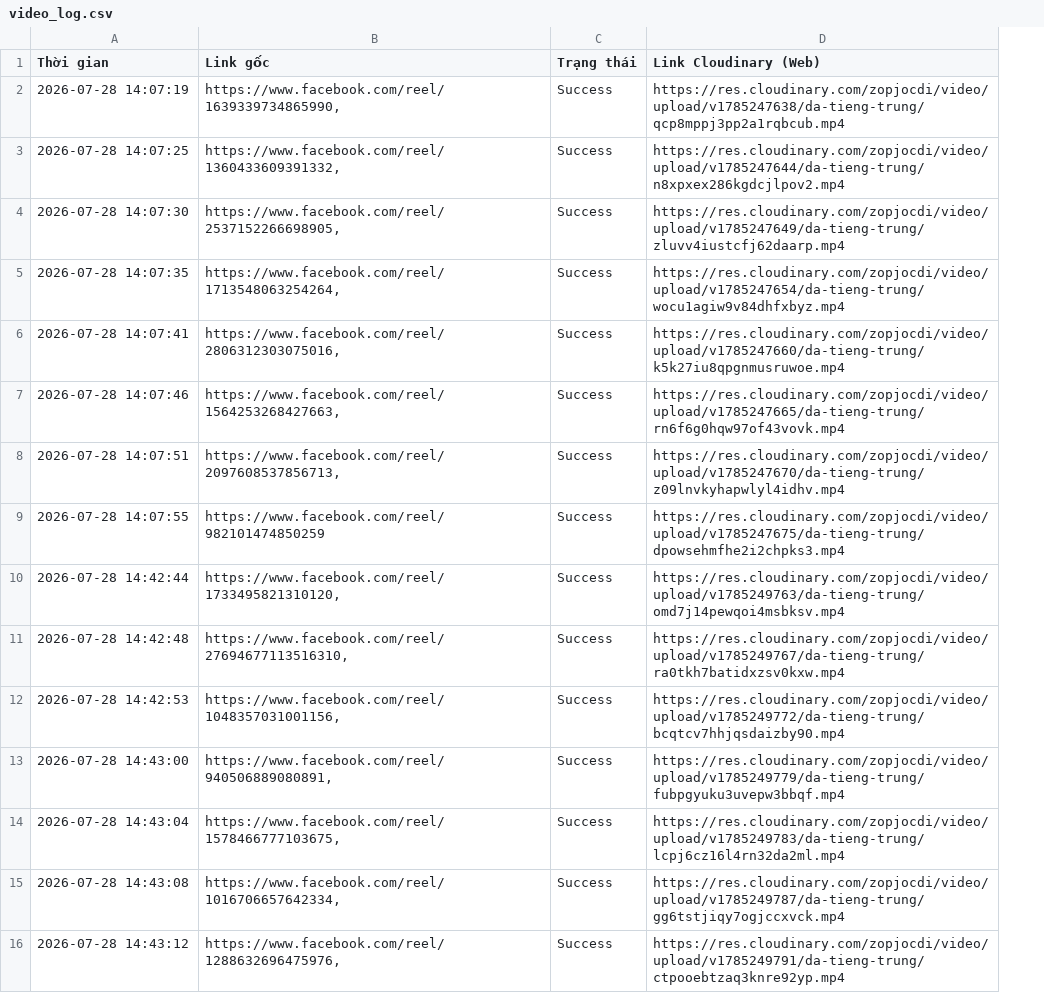
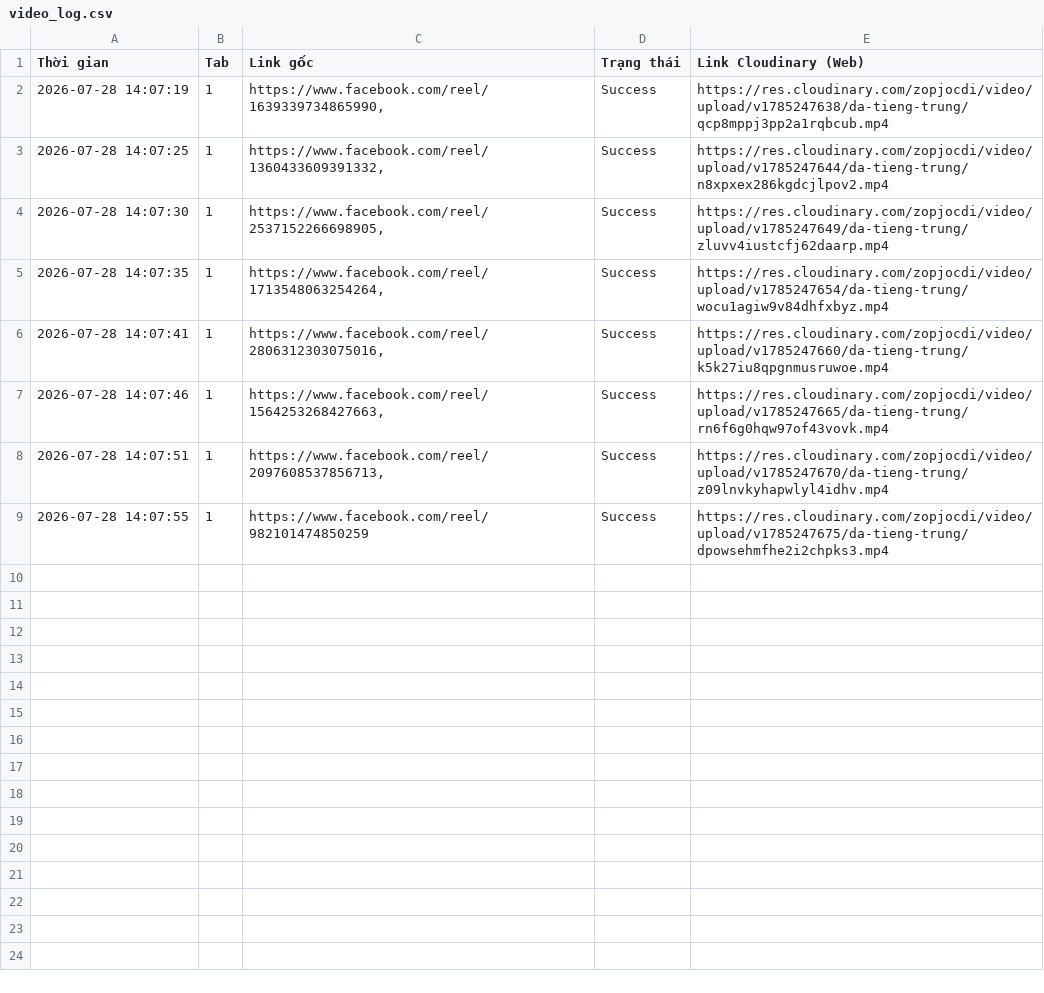
Before and after one commit to infinitehorizons2012-code/da-tieng-trung-reels, a CSV file: video_log.csv, drawn as a sheet; removed rows and columns are numbered as before the commit, all else as after; the diff names each change by its address in the sheet, - before the commit and + after, or states it on an @@ line.

Commit message:
Remove videos 9-15 and add Tab column to log

```diff
--- a/video_log.csv
+++ b/video_log.csv
+column B (Tab), rows 2-9: all 1
-row 10: 2026-07-28 14:42:44 | https://www.facebook.com/reel/1733495821310120, | Success | https://res.cloudinary.com/zopjocdi/video/upload/v1785249763/da-tieng-trung/omd7j14pewqoi4msbksv.mp4
-row 11: 2026-07-28 14:42:48 | https://www.facebook.com/reel/27694677113516310, | Success | https://res.cloudinary.com/zopjocdi/video/upload/v1785249767/da-tieng-trung/ra0tkh7batidxzsv0kxw.mp4
-row 12: 2026-07-28 14:42:53 | https://www.facebook.com/reel/1048357031001156, | Success | https://res.cloudinary.com/zopjocdi/video/upload/v1785249772/da-tieng-trung/bcqtcv7hhjqsdaizby90.mp4
-row 13: 2026-07-28 14:43:00 | https://www.facebook.com/reel/940506889080891, | Success | https://res.cloudinary.com/zopjocdi/video/upload/v1785249779/da-tieng-trung/fubpgyuku3uvepw3bbqf.mp4
-row 14: 2026-07-28 14:43:04 | https://www.facebook.com/reel/1578466777103675, | Success | https://res.cloudinary.com/zopjocdi/video/upload/v1785249783/da-tieng-trung/lcpj6cz16l4rn32da2ml.mp4
-row 15: 2026-07-28 14:43:08 | https://www.facebook.com/reel/1016706657642334, | Success | https://res.cloudinary.com/zopjocdi/video/upload/v1785249787/da-tieng-trung/gg6tstjiqy7ogjccxvck.mp4
-row 16: 2026-07-28 14:43:12 | https://www.facebook.com/reel/1288632696475976, | Success | https://res.cloudinary.com/zopjocdi/video/upload/v1785249791/da-tieng-trung/ctpooebtzaq3knre92yp.mp4
```
Also changed, not shown: 2 other files.
